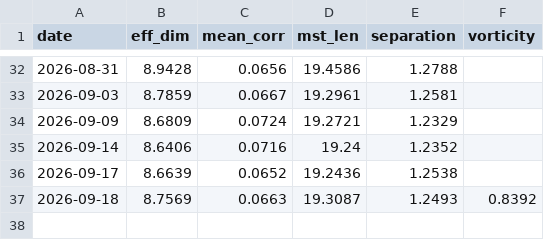
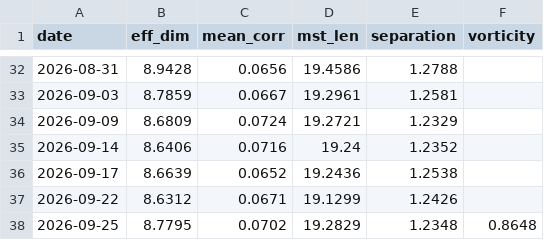
Before and after one commit to icburg27/vitals-machine, a CSV file: data/metrics.csv, drawn as a sheet; only a part is shown, gaps mark what is left out.

Commit message:
metrics 2026-09-26

```diff
--- a/data/metrics.csv
+++ b/data/metrics.csv
@@ -36,2 +36,3 @@ date,eff_dim,mean_corr,mst_len,separation,vorticity
 2026-09-17,8.6639,0.0652,19.2436,1.2538,
-2026-09-18,8.7569,0.0663,19.3087,1.2493,0.8392
+2026-09-22,8.6312,0.0671,19.1299,1.2426,
+2026-09-25,8.7795,0.0702,19.2829,1.2348,0.8648
```
Also changed, not shown: 2 other files.
